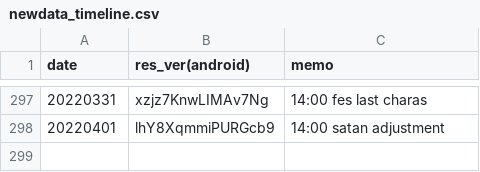
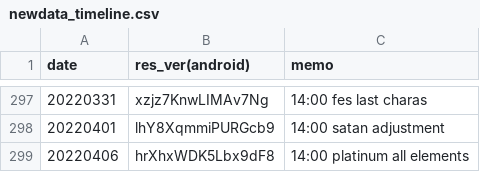
Before and after one commit to sh0wer1ee/DLScripts, a CSV file: newdata_timeline.csv, drawn as a sheet; only a part is shown, gaps mark what is left out.

```diff
--- a/newdata_timeline.csv
+++ b/newdata_timeline.csv
@@ -298 +298,2 @@ date,res_ver(android),memo
 20220401,lhY8XqmmiPURGcb9,14:00 satan adjustment
+20220406,hrXhxWDK5Lbx9dF8,14:00 platinum all elements
```
Also changed, not shown: 11 other files.
